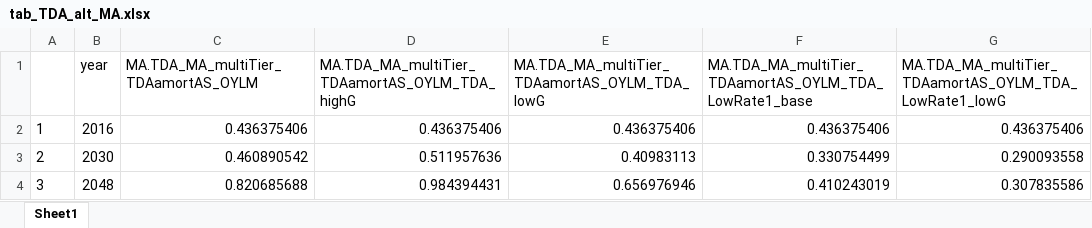
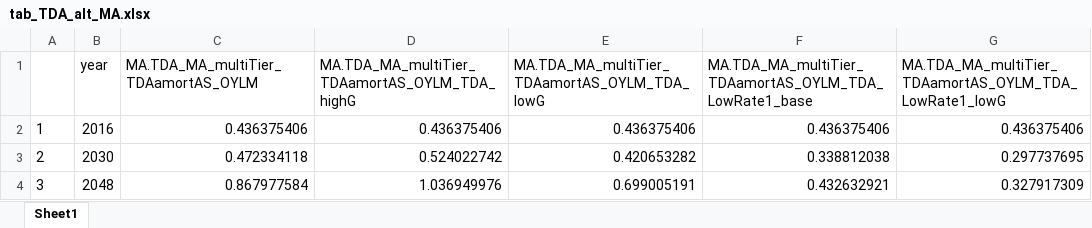
Before and after one commit to marshallpku/RSF_NYCTRS, an Excel workbook: Outputs_figures/tab_TDA_alt_MA.xlsx, sheet Sheet1, drawn as a sheet; values as stored, in another font and other column widths than the file's, no borders; the diff names each change by its address in the sheet, - before the commit and + after, or states it on an @@ line.

```diff
--- a/Outputs_figures/tab_TDA_alt_MA.xlsx (sheet Sheet1)
+++ b/Outputs_figures/tab_TDA_alt_MA.xlsx (sheet Sheet1)
-C3: 0.460890542
+C3: 0.472334118
-D3: 0.511957636
+D3: 0.524022742
-E3: 0.40983113
+E3: 0.420653282
-F3: 0.330754499
+F3: 0.338812038
-G3: 0.290093558
+G3: 0.297737695
-C4: 0.820685688
+C4: 0.867977584
-D4: 0.984394431
+D4: 1.036949976
-E4: 0.656976946
+E4: 0.699005191
-F4: 0.410243019
+F4: 0.432632921
-G4: 0.307835586
+G4: 0.327917309
```
Also changed, not shown: Outputs_figures/Table_TDA.xlsx, Outputs_figures/tab_TDA_alt_AL.xlsx, 25 other files.
